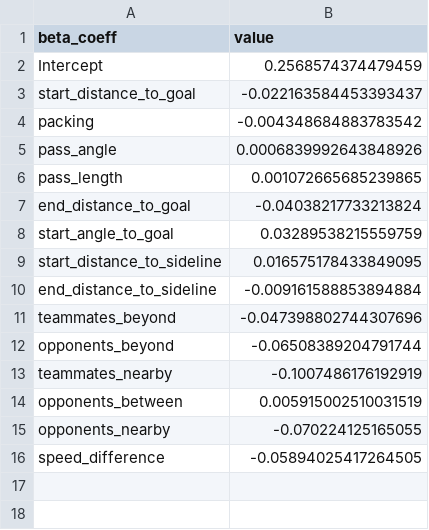
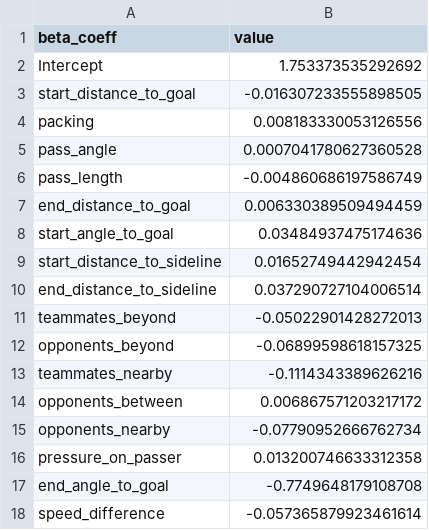
Before and after one commit to Peggy4444/shotsGPT, a CSV file: data/params_logistic.csv, drawn as a sheet.

```diff
--- a/data/params_logistic.csv
+++ b/data/params_logistic.csv
@@ -1,16 +1,18 @@
 beta_coeff,value
-Intercept,0.2568574374479459
-start_distance_to_goal,-0.022163584453393437
-packing,-0.004348684883783542
-pass_angle,0.0006839992643848926
-pass_length,0.001072665685239865
-end_distance_to_goal,-0.04038217733213824
-start_angle_to_goal,0.03289538215559759
-start_distance_to_sideline,0.016575178433849095
-end_distance_to_sideline,-0.009161588853894884
-teammates_beyond,-0.047398802744307696
-opponents_beyond,-0.06508389204791744
-teammates_nearby,-0.1007486176192919
-opponents_between,0.005915002510031519
-opponents_nearby,-0.070224125165055
-speed_difference,-0.05894025417264505
+Intercept,1.753373535292692
+start_distance_to_goal,-0.016307233555898505
+packing,0.008183330053126556
+pass_angle,0.0007041780627360528
+pass_length,-0.004860686197586749
+end_distance_to_goal,0.006330389509494459
+start_angle_to_goal,0.03484937475174636
+start_distance_to_sideline,0.01652749442942454
+end_distance_to_sideline,0.037290727104006514
+teammates_beyond,-0.05022901428272013
+opponents_beyond,-0.06899598618157325
+teammates_nearby,-0.1114343389626216
+opponents_between,0.006867571203217172
+opponents_nearby,-0.07790952666762734
+pressure_on_passer,0.013200746633312358
+end_angle_to_goal,-0.7749648179108708
+speed_difference,-0.057365879923461614
```
Also changed, not shown: 3 other files.
